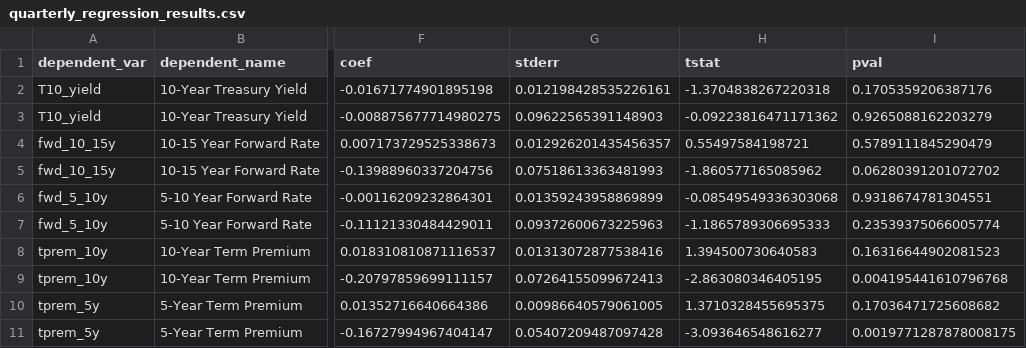
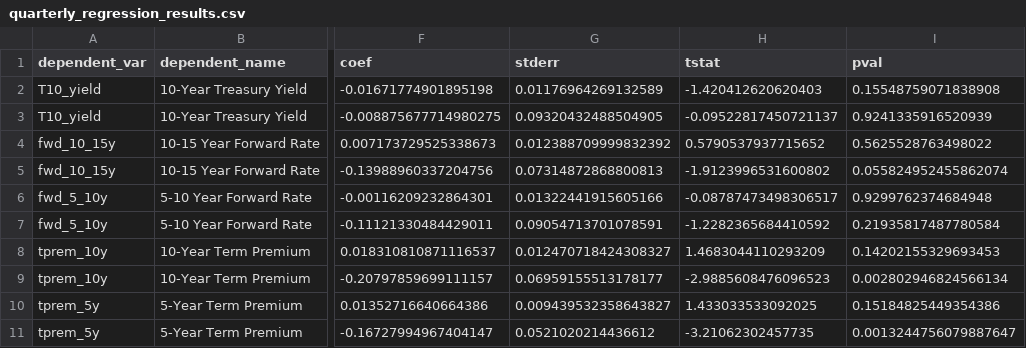
Before and after one commit to Lutinppp/master_thesis, a CSV file: results/quarterly_regression_results.csv, drawn as a sheet; only a part is shown, gaps mark what is left out; the diff names each change by its address in the sheet, - before the commit and + after, or states it on an @@ line.

```diff
--- a/results/quarterly_regression_results.csv
+++ b/results/quarterly_regression_results.csv
-G2 (stderr): 0.012198428535226161
+G2 (stderr): 0.01176964269132589
-H2 (tstat): -1.3704838267220318
+H2 (tstat): -1.420412620620403
-I2 (pval): 0.1705359206387176
+I2 (pval): 0.15548759071838908
-G3 (stderr): 0.09622565391148903
+G3 (stderr): 0.09320432488504905
-H3 (tstat): -0.09223816471171362
+H3 (tstat): -0.09522817450721137
-I3 (pval): 0.9265088162203279
+I3 (pval): 0.9241335916520939
-G4 (stderr): 0.012926201435456357
+G4 (stderr): 0.012388709999832392
-H4 (tstat): 0.55497584198721
+H4 (tstat): 0.5790537937715652
-I4 (pval): 0.5789111845290479
+I4 (pval): 0.5625528763498022
-G5 (stderr): 0.07518613363481993
+G5 (stderr): 0.07314872868800813
-H5 (tstat): -1.860577165085962
+H5 (tstat): -1.9123996531600802
-I5 (pval): 0.06280391201072702
+I5 (pval): 0.055824952455862074
-G6 (stderr): 0.01359243958869899
+G6 (stderr): 0.01322441915605166
-H6 (tstat): -0.08549549336303068
+H6 (tstat): -0.08787473498306517
-I6 (pval): 0.9318674781304551
+I6 (pval): 0.9299762374684948
-G7 (stderr): 0.09372600673225963
+G7 (stderr): 0.09054713701078591
-H7 (tstat): -1.1865789306695333
+H7 (tstat): -1.2282365684410592
-I7 (pval): 0.23539375066005774
+I7 (pval): 0.21935817487780584
-G8 (stderr): 0.01313072877538416
+G8 (stderr): 0.012470718424308327
-H8 (tstat): 1.394500730640583
+H8 (tstat): 1.4683044110293209
-I8 (pval): 0.16316644902081523
+I8 (pval): 0.14202155329693453
-G9 (stderr): 0.07264155099672413
+G9 (stderr): 0.06959155513178177
-H9 (tstat): -2.863080346405195
+H9 (tstat): -2.9885608476096523
-I9 (pval): 0.004195441610796768
+I9 (pval): 0.002802946824566134
-G10 (stderr): 0.00986640579061005
+G10 (stderr): 0.009439532358643827
-H10 (tstat): 1.3710328455695375
+H10 (tstat): 1.433033533092025
-I10 (pval): 0.17036471725608682
+I10 (pval): 0.15184825449354386
-G11 (stderr): 0.05407209487097428
+G11 (stderr): 0.0521020214436612
-H11 (tstat): -3.093646548616277
+H11 (tstat): -3.21062302457735
-I11 (pval): 0.0019771287878008175
+I11 (pval): 0.0013244756079887647
```
Also changed, not shown: data/data_quarterly/fiscal_balance_5y_with_gdp_all_releases.csv, data/data_quarterly/quarterly_controls_panel.csv, 21 other files.
